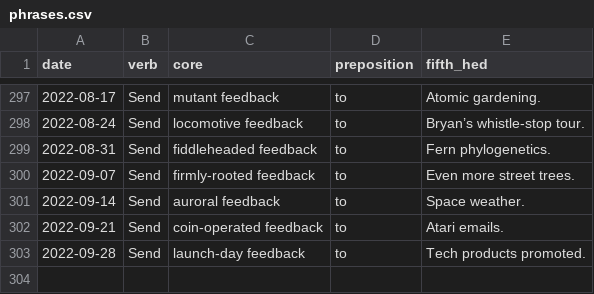
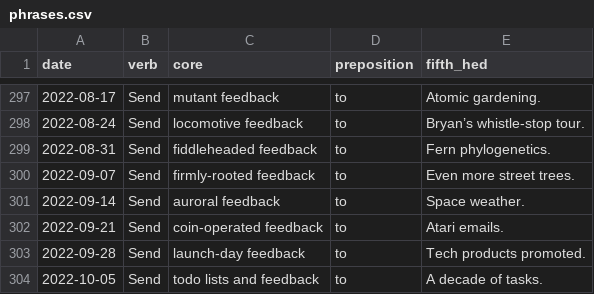
Before and after one commit to data-is-plural/feedback-phrases, a CSV file: data/phrases.csv, drawn as a sheet; only a part is shown, gaps mark what is left out; the diff names each change by its address in the sheet, - before the commit and + after, or states it on an @@ line.

```diff
--- a/data/phrases.csv
+++ b/data/phrases.csv
+row 304: 2022-10-05 | Send | todo lists and feedback | to | A decade of tasks.
```
Also changed, not shown: 1 other file.
